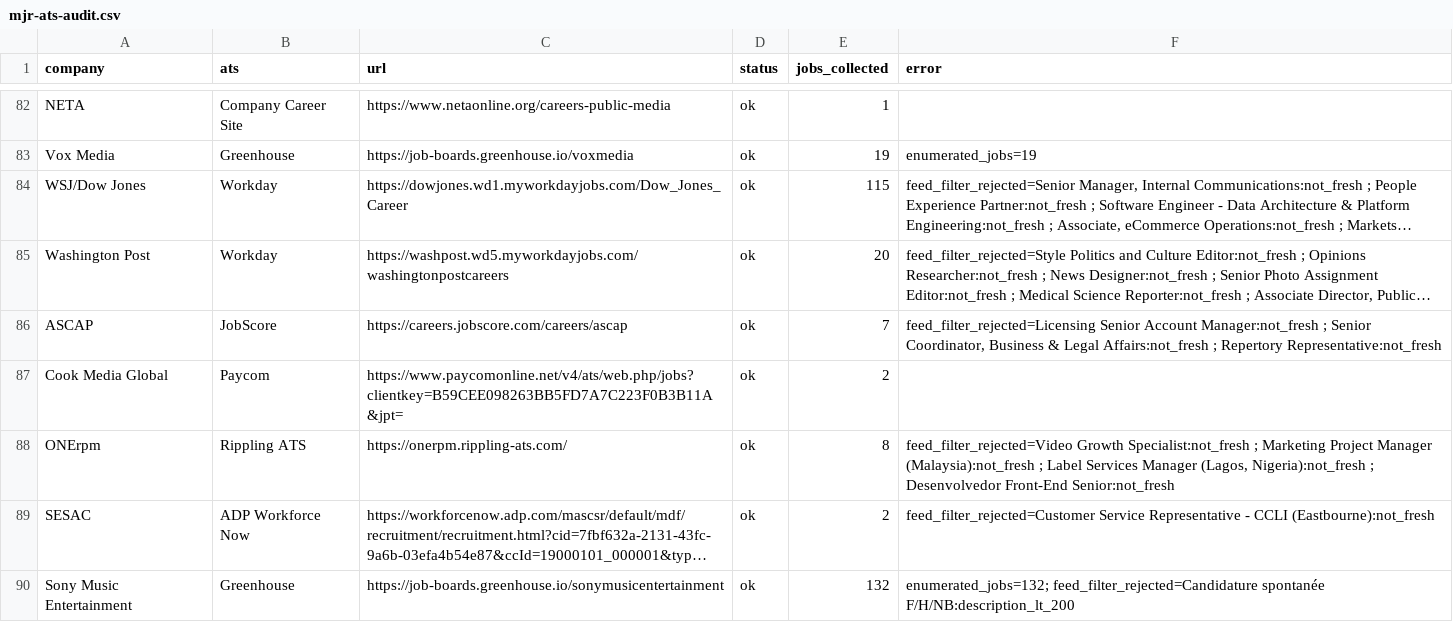
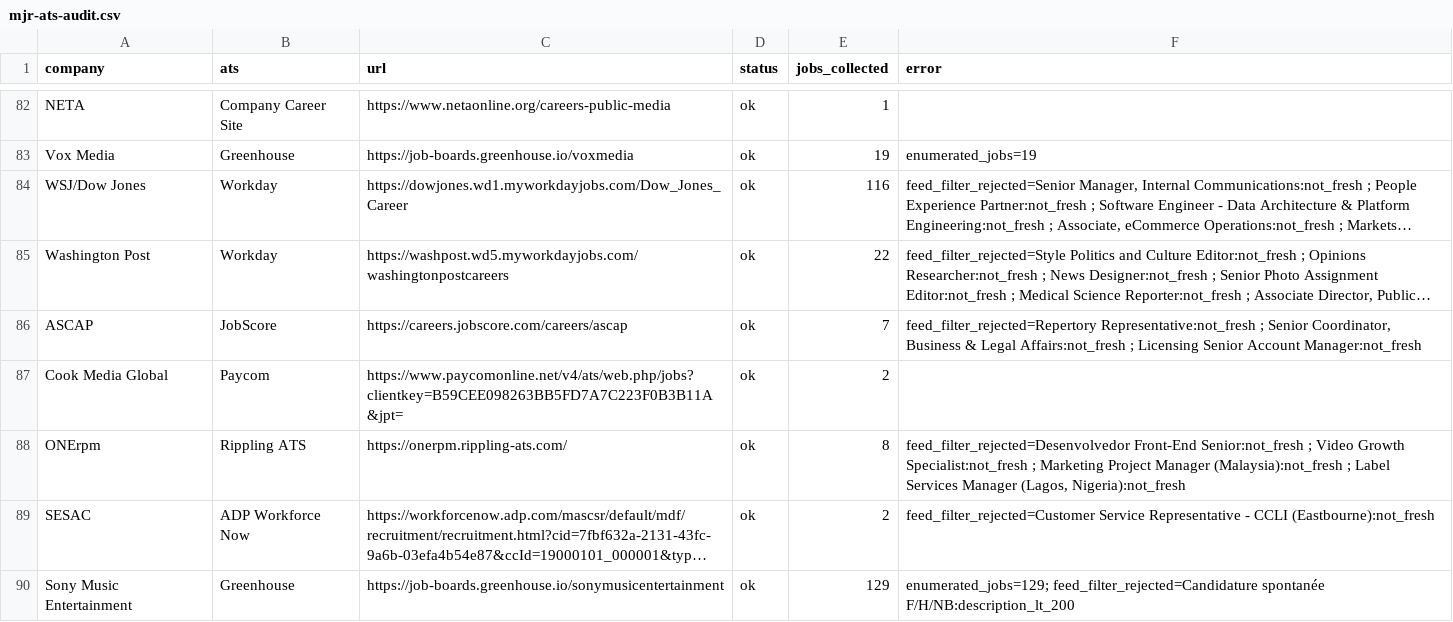
Before and after one commit to Mediajobsreport/mjr-jobs-feed, a CSV file: mjr-ats-audit.csv, drawn as a sheet; only a part is shown, gaps mark what is left out; long unchanged cells end in …; the diff covers the shown part only; the diff names each change by its address in the sheet, - before the commit and + after, or states it on an @@ line.

```diff
--- a/mjr-ats-audit.csv
+++ b/mjr-ats-audit.csv
-E84 (jobs_collected): 115
+E84 (jobs_collected): 116
-E85 (jobs_collected): 20
+E85 (jobs_collected): 22
-F86 (error): feed_filter_rejected=Licensing Senior Account Manager:not_fresh ; Senior Coordinator, Business & Legal Affairs:not_fresh ; Repertory Representative:not_fresh
+F86 (error): feed_filter_rejected=Repertory Representative:not_fresh ; Senior Coordinator, Business & Legal Affairs:not_fresh ; Licensing Senior Account Manager:not_fresh
-F88 (error): feed_filter_rejected=Video Growth Specialist:not_fresh ; Marketing Project Manager (Malaysia):not_fresh ; Label Services Manager (Lagos, Nigeria):not_fresh ; Desenvolvedor Front-End Senior:not_fresh
+F88 (error): feed_filter_rejected=Desenvolvedor Front-End Senior:not_fresh ; Video Growth Specialist:not_fresh ; Marketing Project Manager (Malaysia):not_fresh ; Label Services Manager (Lagos, Nigeria):not_fresh
-E90 (jobs_collected): 132
+E90 (jobs_collected): 129
-F90 (error): enumerated_jobs=132; feed_filter_rejected=Candidature spontanée…
+F90 (error): enumerated_jobs=129; feed_filter_rejected=Candidature spontanée…
```
Also changed, not shown: 56 edited cells elsewhere in this file, mjr-job-quality-report.csv, 3 other files.
